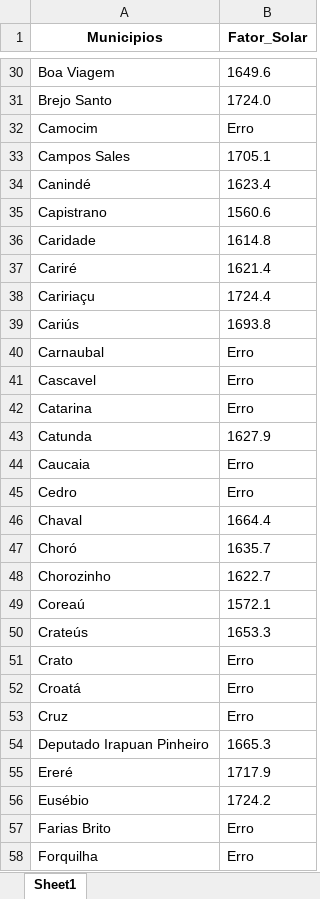
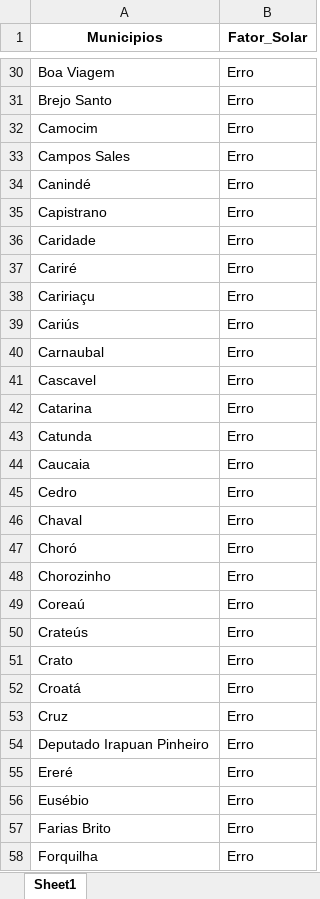
Before and after one commit to FelipeBMN/Scrapping, an Excel workbook: Arquivos/Municipios - Fatores Solar.xlsx, sheet Sheet1, drawn as a sheet; only a part is shown, gaps mark what is left out; values as stored, in another font and other column widths than the file's, no borders; the diff covers the shown part only; the diff names each change by its address in the sheet, - before the commit and + after, or states it on an @@ line.

```diff
--- a/Arquivos/Municipios - Fatores Solar.xlsx (sheet Sheet1)
+++ b/Arquivos/Municipios - Fatores Solar.xlsx (sheet Sheet1)
-B30 (Fator_Solar): 1649.6
+B30 (Fator_Solar): Erro
-B31 (Fator_Solar): 1724.0
+B31 (Fator_Solar): Erro
-B33 (Fator_Solar): 1705.1
+B33 (Fator_Solar): Erro
-B34 (Fator_Solar): 1623.4
+B34 (Fator_Solar): Erro
-B35 (Fator_Solar): 1560.6
+B35 (Fator_Solar): Erro
-B36 (Fator_Solar): 1614.8
+B36 (Fator_Solar): Erro
-B37 (Fator_Solar): 1621.4
+B37 (Fator_Solar): Erro
-B38 (Fator_Solar): 1724.4
+B38 (Fator_Solar): Erro
-B39 (Fator_Solar): 1693.8
+B39 (Fator_Solar): Erro
-B43 (Fator_Solar): 1627.9
+B43 (Fator_Solar): Erro
-B46 (Fator_Solar): 1664.4
+B46 (Fator_Solar): Erro
-B47 (Fator_Solar): 1635.7
+B47 (Fator_Solar): Erro
-B48 (Fator_Solar): 1622.7
+B48 (Fator_Solar): Erro
-B49 (Fator_Solar): 1572.1
+B49 (Fator_Solar): Erro
-B50 (Fator_Solar): 1653.3
+B50 (Fator_Solar): Erro
-B54 (Fator_Solar): 1665.3
+B54 (Fator_Solar): Erro
-B55 (Fator_Solar): 1717.9
+B55 (Fator_Solar): Erro
-B56 (Fator_Solar): 1724.2
+B56 (Fator_Solar): Erro
```
Also changed, not shown: 105 edited cells elsewhere in this sheet, 1 other file.
